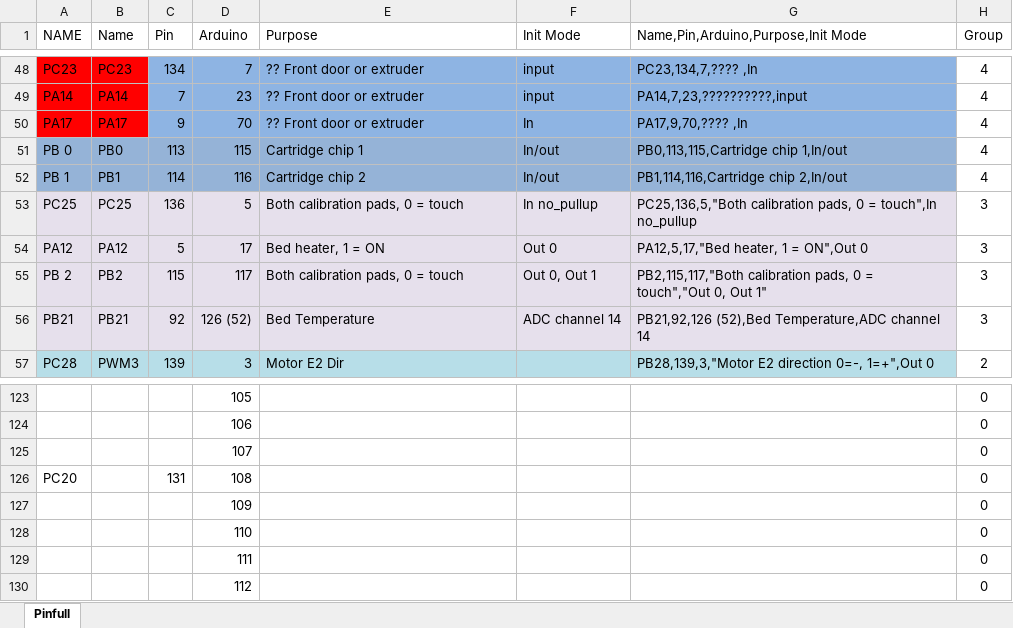
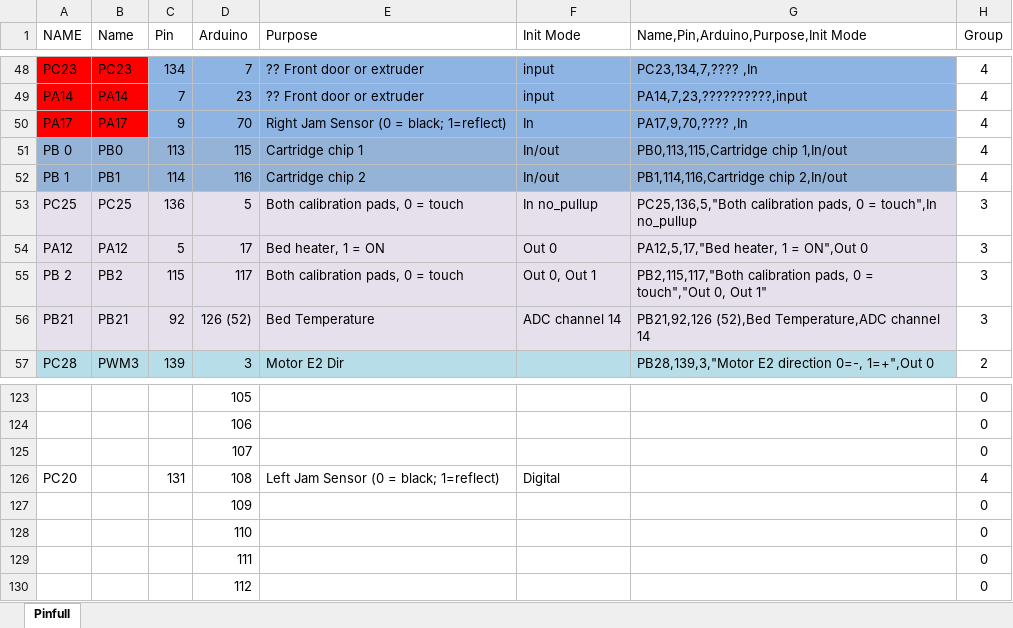
Before and after one commit to luc-github/Repetier-Firmware-4-Davinci, an Excel workbook: pinout.xlsx, sheet Pinfull, drawn as a sheet; only a part is shown, gaps mark what is left out; values as stored, in another font and other column widths than the file's, no borders; the diff names each change by its address in the sheet, - before the commit and + after, or states it on an @@ line.

Commit message:
Add pins for Jam sensor
Add pins for Jam sensor

```diff
--- a/pinout.xlsx (sheet Pinfull)
+++ b/pinout.xlsx (sheet Pinfull)
-E50 (Purpose): ?? Front door or extruder
+E50 (Purpose): Right Jam Sensor (0 = black; 1=reflect)
-E126 (Purpose): (empty)
+E126 (Purpose): Left Jam Sensor (0 = black; 1=reflect)
-F126 (Init Mode): (empty)
+F126 (Init Mode): Digital
-H126 (Group): 0
+H126 (Group): 4
```
